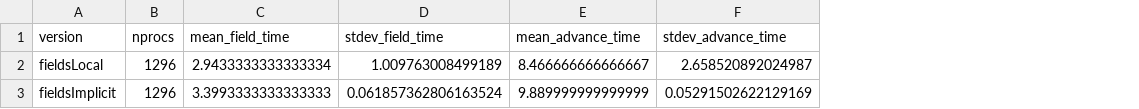
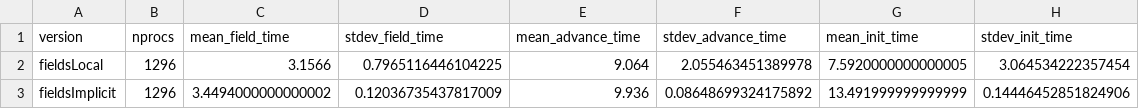
Before and after one commit to aniabrown/gs2_profiling, a CSV file: nx192_ny64_nl27_ne12_ntheta32/profiling_summary.csv, drawn as a sheet; the diff names each change by its address in the sheet, - before the commit and + after, or states it on an @@ line.

```diff
--- a/nx192_ny64_nl27_ne12_ntheta32/profiling_summary.csv
+++ b/nx192_ny64_nl27_ne12_ntheta32/profiling_summary.csv
+column G (mean_init_time), rows 2-3: 7.5920000000000005 | 13.491999999999999
+column H (stdev_init_time), rows 2-3: 3.064534222357454 | 0.14446452851824906
-C2 (mean_field_time): 2.9433333333333334
+C2 (mean_field_time): 3.1566
-D2 (stdev_field_time): 1.009763008499189
+D2 (stdev_field_time): 0.7965116446104225
-E2 (mean_advance_time): 8.466666666666667
+E2 (mean_advance_time): 9.064
-F2 (stdev_advance_time): 2.658520892024987
+F2 (stdev_advance_time): 2.055463451389978
-C3 (mean_field_time): 3.3993333333333333
+C3 (mean_field_time): 3.4494000000000002
-D3 (stdev_field_time): 0.061857362806163524
+D3 (stdev_field_time): 0.12036735437817009
-E3 (mean_advance_time): 9.889999999999999
+E3 (mean_advance_time): 9.936
-F3 (stdev_advance_time): 0.05291502622129169
+F3 (stdev_advance_time): 0.08648699324175892
```
Also changed, not shown: nx192_ny64_nl27_ne12_ntheta32/profiling_all_trials.csv, nx96_ny96_nl24_ne8_ntheta26/profiling_all_trials.csv, 15 other files.
